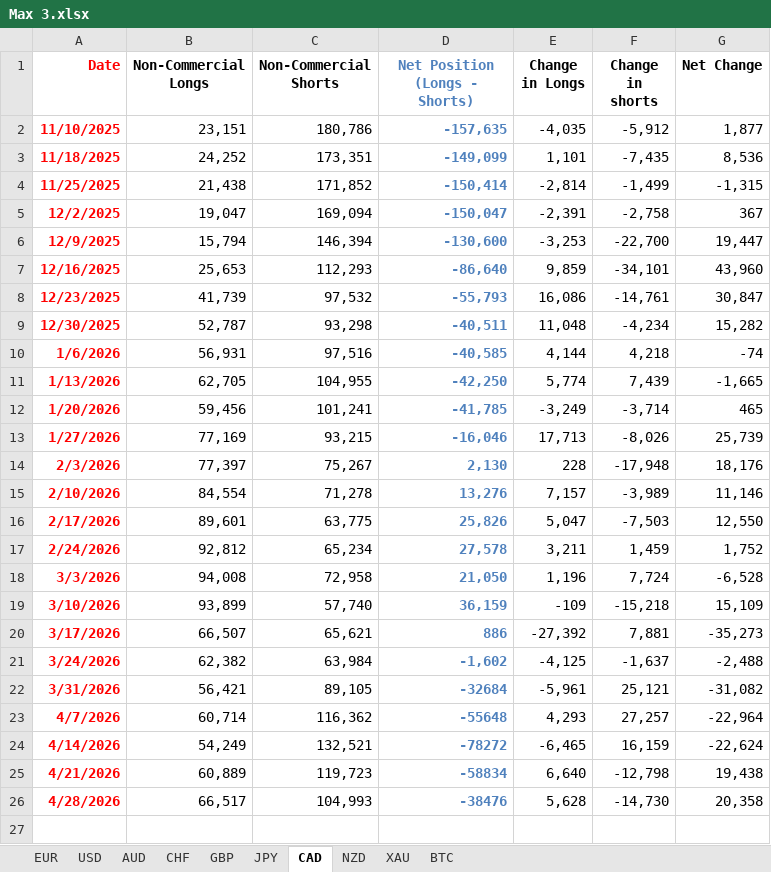
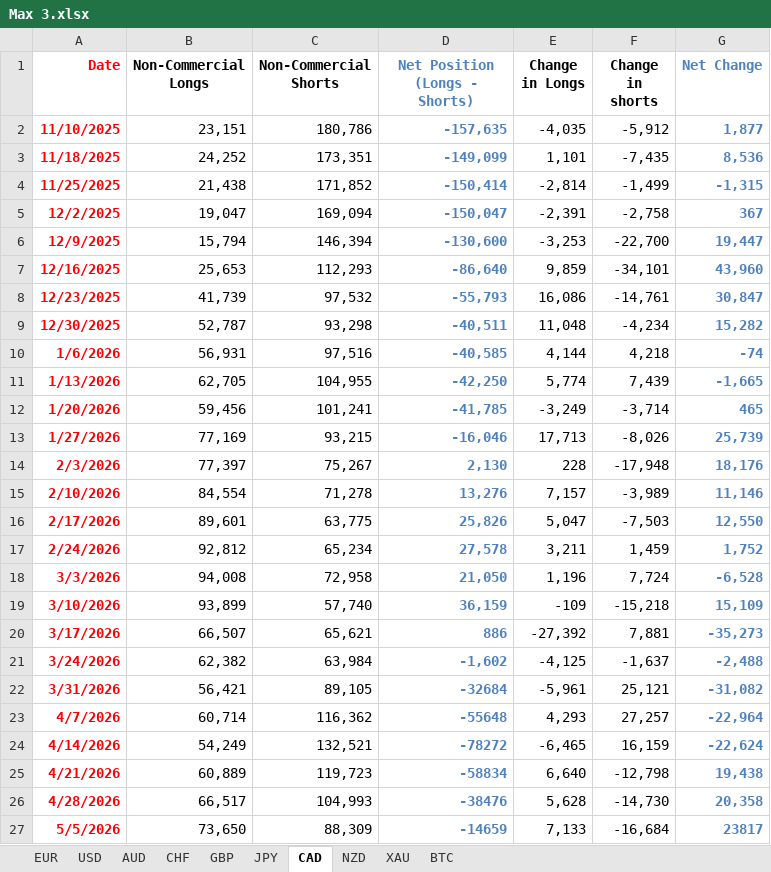
Before and after one commit to maxwellkarani89-bit/NEW-SYSTEM, an Excel workbook: Max 3.xlsx, sheet CAD, drawn as a sheet; values as stored, in another font and other column widths than the file's, no borders; charts and pictures not drawn; the diff names each change by its address in the sheet, - before the commit and + after, or states it on an @@ line.

```diff
--- a/Max 3.xlsx (sheet CAD)
+++ b/Max 3.xlsx (sheet CAD)
-G1:G26 text colour: black
+G1:G26 text colour: #4F81BD
-G2:G26 bold: off
+G2:G26 bold: on
+row 27: 5/5/2026 | 73,650 | 88,309 | -14659 | 7,133 | -16,684 | 23817
```
Also changed, not shown: sheet CHF, sheet AUD, sheet XAU, sheet BTC, sheet USD, sheet NZD, 3 more sheets, charts or pictures, Economical analyzer.xlsx, 1 other file.
